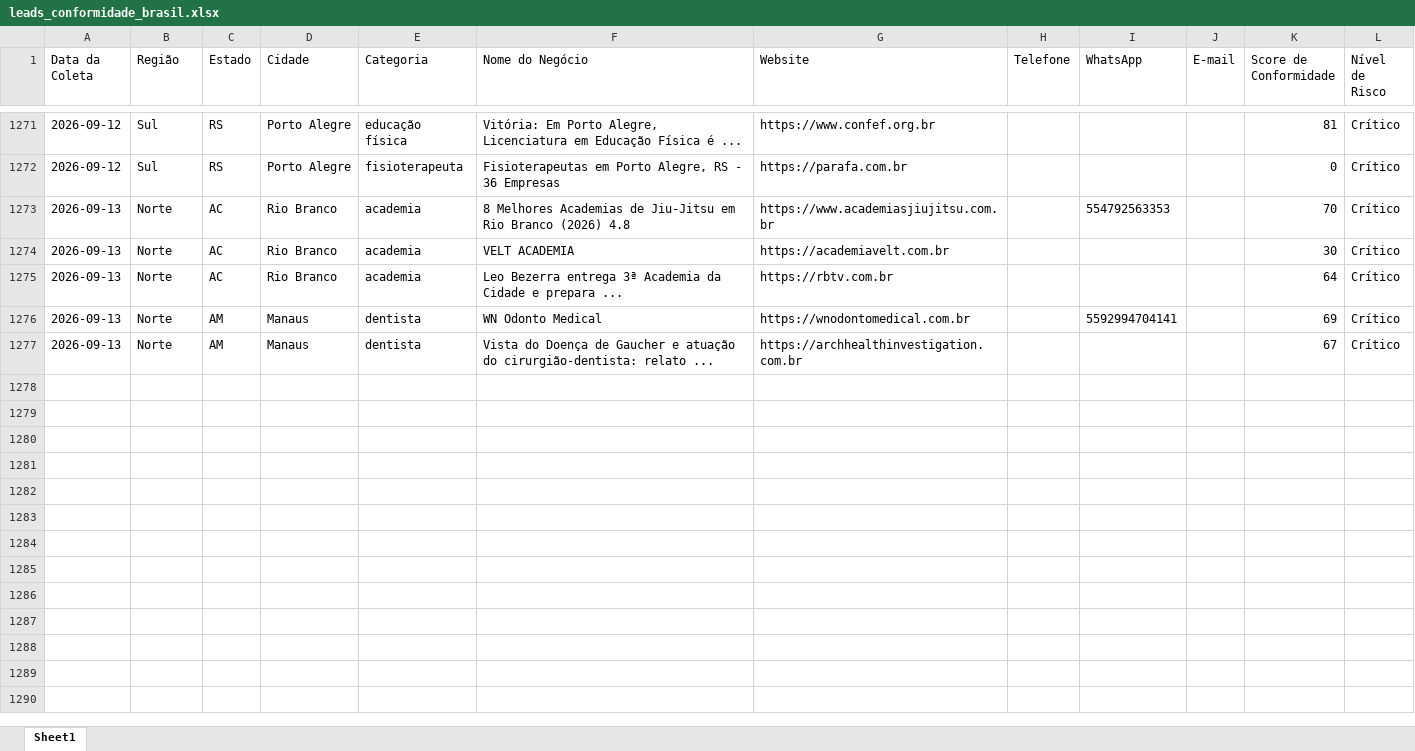
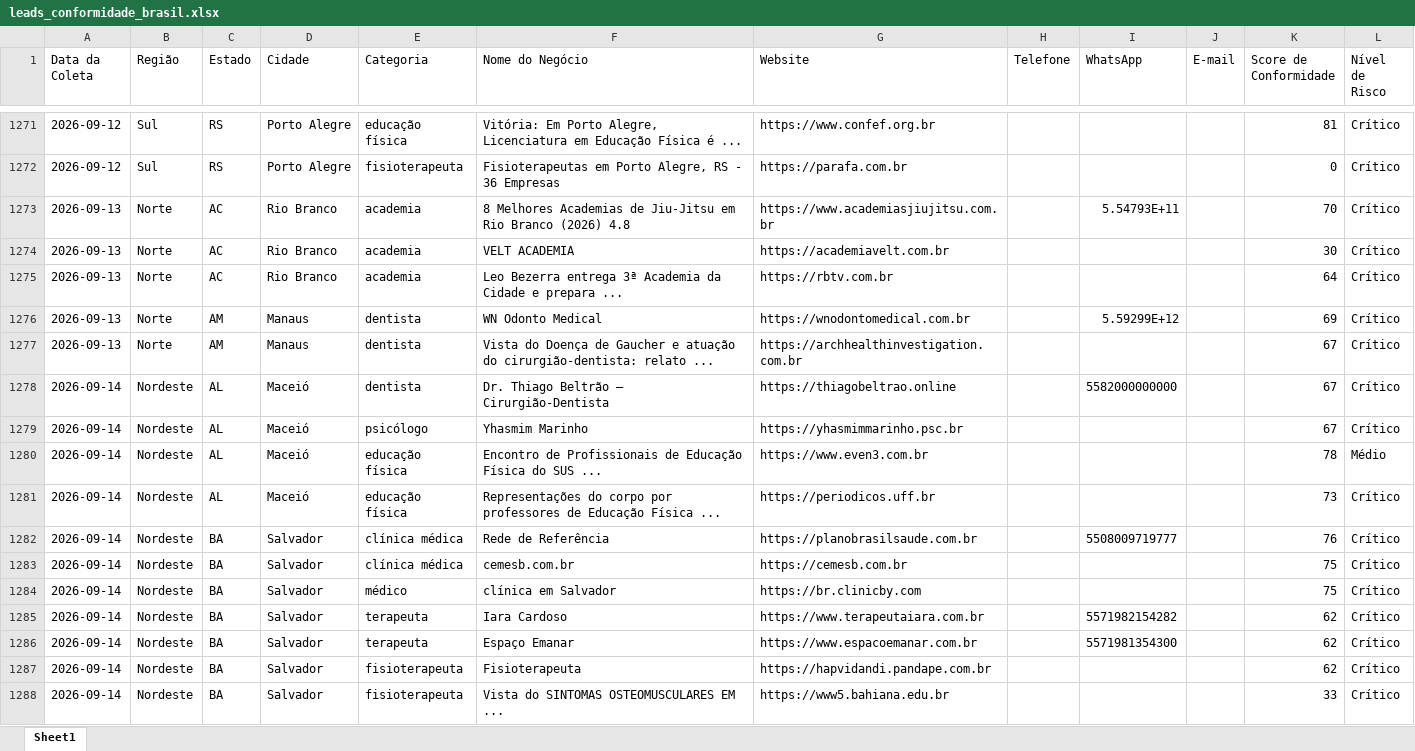
Before and after one commit to leandroeriksonoliveira/veltrodigital, an Excel workbook: leads_automation/data/leads_conformidade_brasil.xlsx, sheet Sheet1, drawn as a sheet; only a part is shown, gaps mark what is left out; values as stored, in another font and other column widths than the file's, no borders; the diff names each change by its address in the sheet, - before the commit and + after, or states it on an @@ line.

```diff
--- a/leads_automation/data/leads_conformidade_brasil.xlsx (sheet Sheet1)
+++ b/leads_automation/data/leads_conformidade_brasil.xlsx (sheet Sheet1)
-I1273 (WhatsApp): 554792563353
+I1273 (WhatsApp): 5.54793E+11
-I1276 (WhatsApp): 5592994704141
+I1276 (WhatsApp): 5.59299E+12
+row 1278: 2026-09-14 | Nordeste | AL | Maceió | dentista | Dr. Thiago Beltrão — Cirurgião-Dentista | https://thiagobeltrao.online |  | 5582000000000 |  | 67 | Crítico
+row 1279: 2026-09-14 | Nordeste | AL | Maceió | psicólogo | Yhasmim Marinho | https://yhasmimmarinho.psc.br |  |  |  | 67 | Crítico
+row 1280: 2026-09-14 | Nordeste | AL | Maceió | educação física | Encontro de Profissionais de Educação Física do SUS ... | https://www.even3.com.br |  |  |  | 78 | Médio
+row 1281: 2026-09-14 | Nordeste | AL | Maceió | educação física | Representações do corpo por professores de Educação Física ... | https://periodicos.uff.br |  |  |  | 73 | Crítico
+row 1282: 2026-09-14 | Nordeste | BA | Salvador | clínica médica | Rede de Referência | https://planobrasilsaude.com.br |  | 5508009719777 |  | 76 | Crítico
+row 1283: 2026-09-14 | Nordeste | BA | Salvador | clínica médica | cemesb.com.br | https://cemesb.com.br |  |  |  | 75 | Crítico
+row 1284: 2026-09-14 | Nordeste | BA | Salvador | médico | clínica em Salvador | https://br.clinicby.com |  |  |  | 75 | Crítico
+row 1285: 2026-09-14 | Nordeste | BA | Salvador | terapeuta | Iara Cardoso | https://www.terapeutaiara.com.br |  | 5571982154282 |  | 62 | Crítico
+row 1286: 2026-09-14 | Nordeste | BA | Salvador | terapeuta | Espaço Emanar | https://www.espacoemanar.com.br |  | 5571981354300 |  | 62 | Crítico
+row 1287: 2026-09-14 | Nordeste | BA | Salvador | fisioterapeuta | Fisioterapeuta | https://hapvidandi.pandape.com.br |  |  |  | 62 | Crítico
+row 1288: 2026-09-14 | Nordeste | BA | Salvador | fisioterapeuta | Vista do SINTOMAS OSTEOMUSCULARES EM ... | https://www5.bahiana.edu.br |  |  |  | 33 | Crítico
```
Also changed, not shown: 1 other file.
